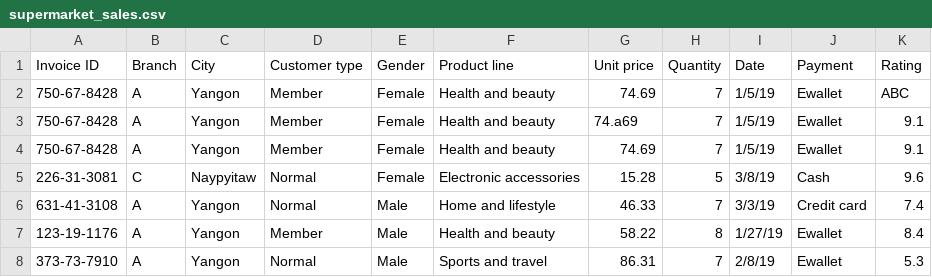
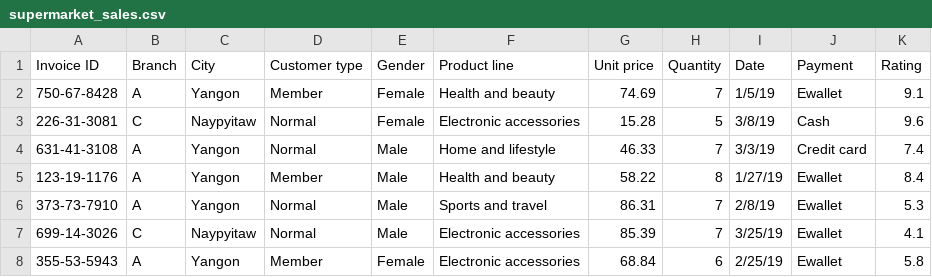
Before and after one commit to zack-lewis/SalesDataAnalyzer, a CSV file: supermarket_sales.csv, drawn as a sheet; only a part is shown; the shorter side is filled out with more unchanged rows; the diff names each change by its address in the sheet, - before the commit and + after, or states it on an @@ line.

```diff
--- a/supermarket_sales.csv
+++ b/supermarket_sales.csv
-row 2: 750-67-8428 | A | Yangon | Member | Female | Health and beauty | 74.69 | 7 | 1/5/19 | Ewallet | ABC
-row 3: 750-67-8428 | A | Yangon | Member | Female | Health and beauty | 74.a69 | 7 | 1/5/19 | Ewallet | 9.1
```
Also changed, not shown: 5 other files.
